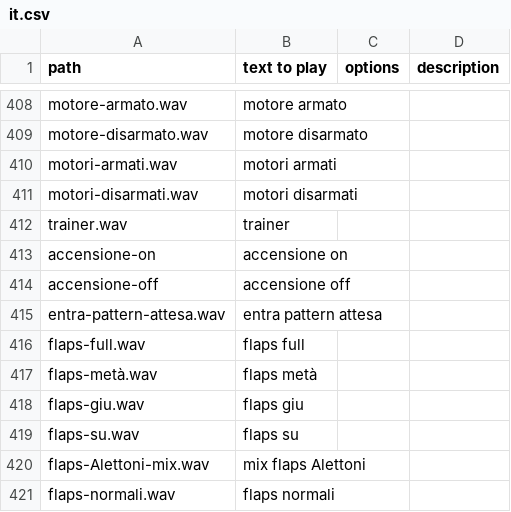
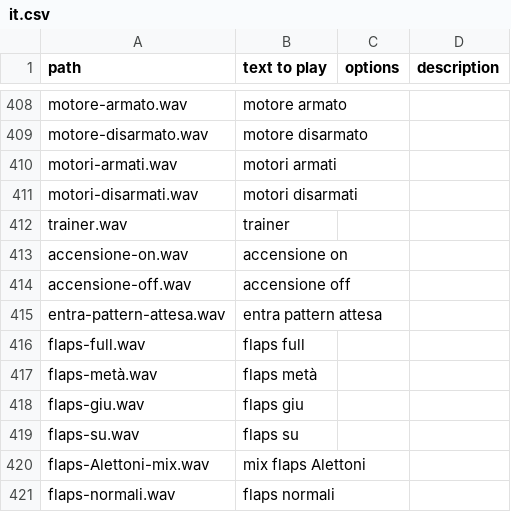
Before and after one commit to KevinFairgrieve/ETHOS-Feedback-Community, a CSV file: audio/it/it.csv, drawn as a sheet; only a part is shown, gaps mark what is left out; the diff names each change by its address in the sheet, - before the commit and + after, or states it on an @@ line.

Commit message:
Update it.csv errors corrections

```diff
--- a/audio/it/it.csv
+++ b/audio/it/it.csv
-A413 (path): accensione-on
+A413 (path): accensione-on.wav
-A414 (path): accensione-off
+A414 (path): accensione-off.wav
```
